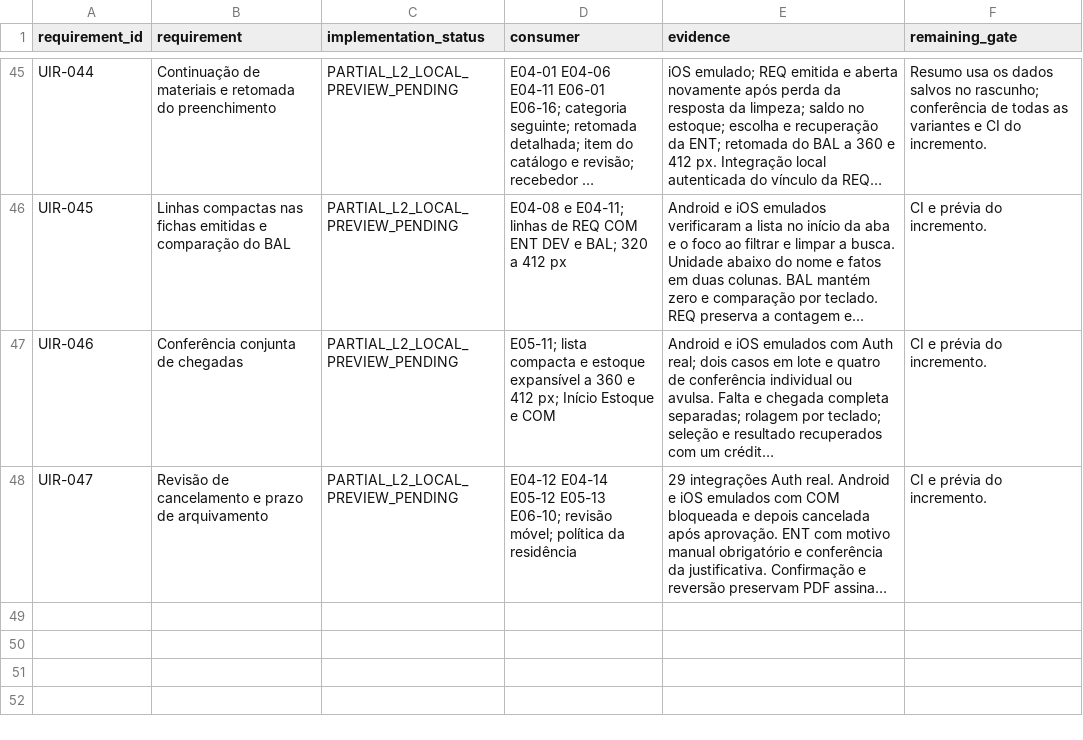
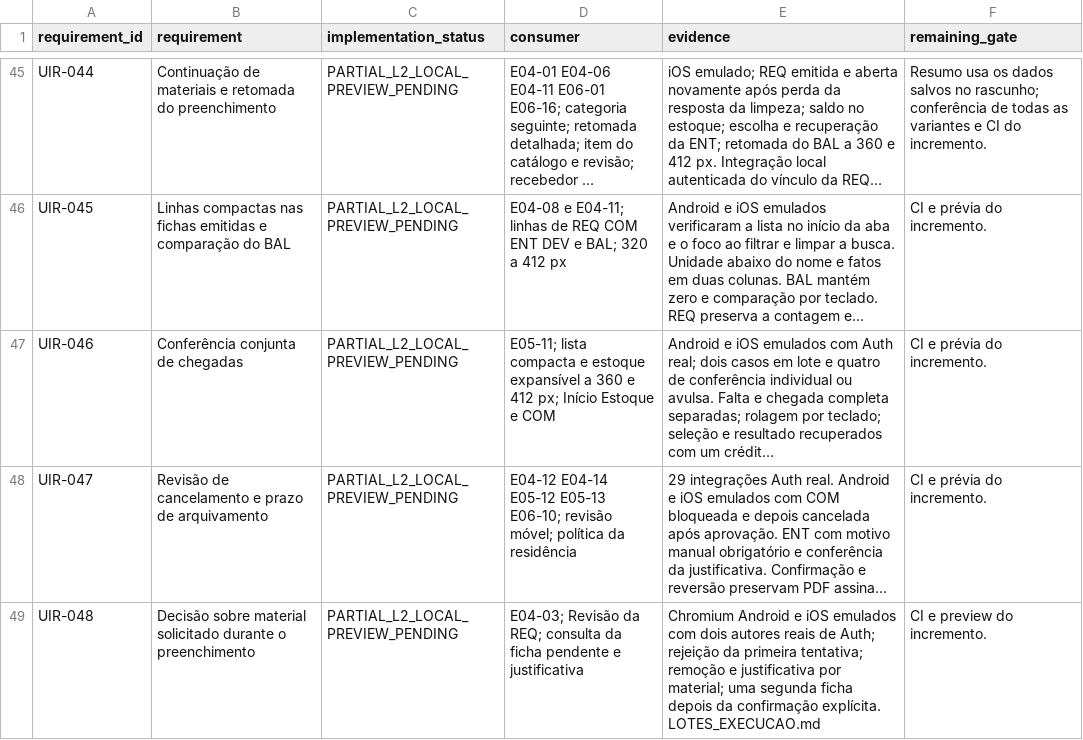
Before and after one commit to RMZZFAJ/home-care-assistant, a CSV file: docs/audits/D/D-B/UI_MODEL_ACCEPTANCE.csv, drawn as a sheet; only a part is shown, gaps mark what is left out; long unchanged cells end in …; the diff names each change by its address in the sheet, - before the commit and + after, or states it on an @@ line.

Commit message:
docs(l2): record concurrent requisition acceptance

```diff
--- a/docs/audits/D/D-B/UI_MODEL_ACCEPTANCE.csv
+++ b/docs/audits/D/D-B/UI_MODEL_ACCEPTANCE.csv
+row 49: UIR-048 | Decisão sobre material solicitado durante o preenchimento | PARTIAL_L2_LOCAL_PREVIEW_PENDING | E04-03; Revisão da REQ; consulta da ficha pendente e justificativa | Chromium Android e iOS emulados com dois autores reais de Auth; rejeição da primeira tentativa; remoção e justificativa por material; uma segunda ficha depois da confirmação explícita. LOTES_EXECUCAO.md | CI e preview do incremento.
```
Also changed, not shown: 1 other file.
